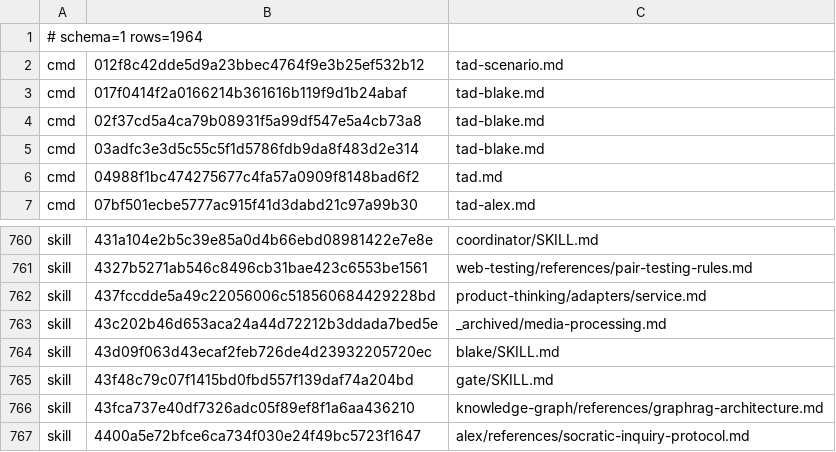
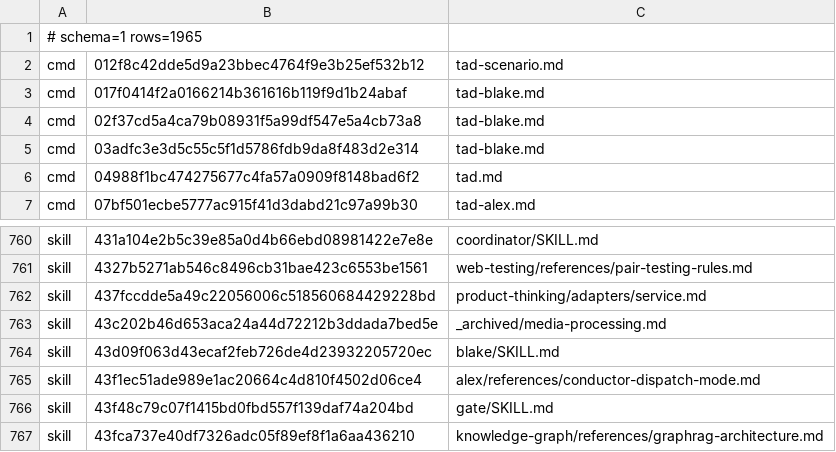
Before and after one commit to Sheldon-92/TAD, a TSV file: .tad/provenance/claude-legacy.tsv, drawn as a sheet; only a part is shown, gaps mark what is left out; the shorter side is filled out with more unchanged rows.

```diff
--- a/.tad/provenance/claude-legacy.tsv
+++ b/.tad/provenance/claude-legacy.tsv
@@ -1,2 +1,2 @@
-# schema=1 rows=1964
+# schema=1 rows=1965
 cmd	012f8c42dde5d9a23bbec4764f9e3b25ef532b12	tad-scenario.md
@@ -764,2 +764,3 @@ skill	43c202b46d653aca24a44d72212b3ddada7bed5e	_archived/media-processing.md
 skill	43d09f063d43ecaf2feb726de4d23932205720ec	blake/SKILL.md
+skill	43f1ec51ade989e1ac20664c4d810f4502d06ce4	alex/references/conductor-dispatch-mode.md
 skill	43f48c79c07f1415bd0fbd557f139daf74a204bd	gate/SKILL.md
```
Also changed, not shown: 2 other files.
